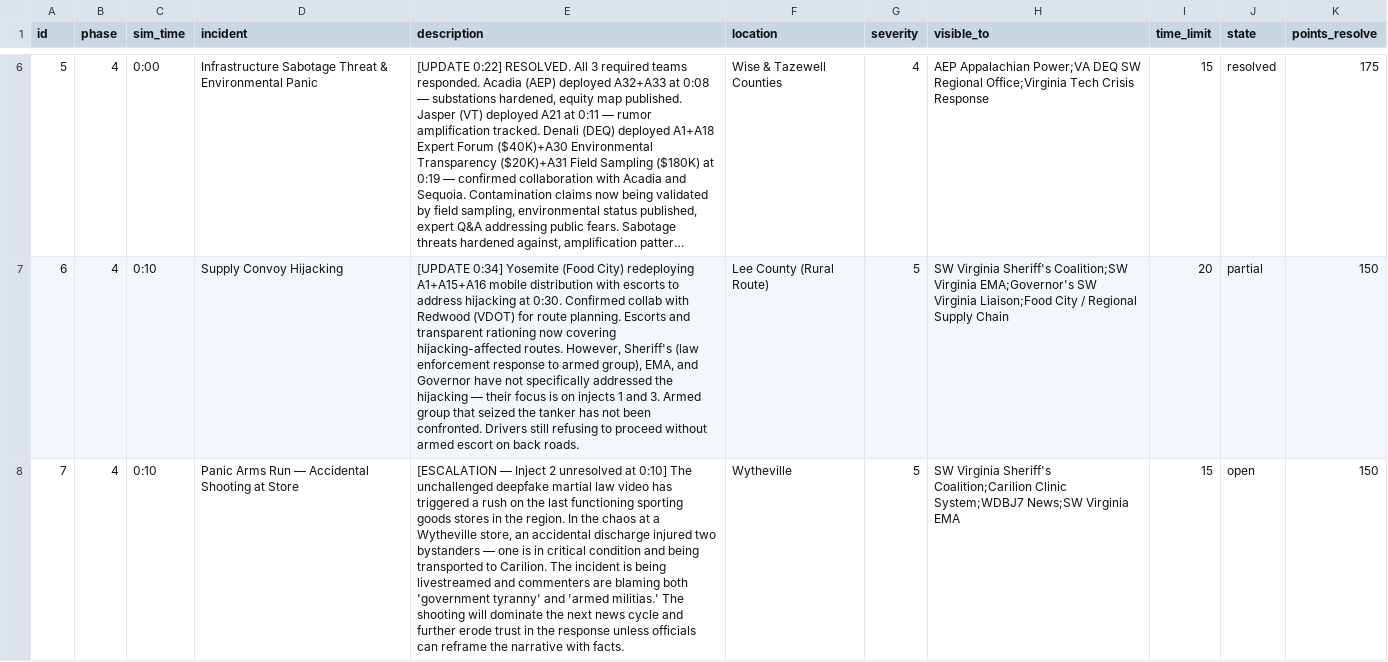
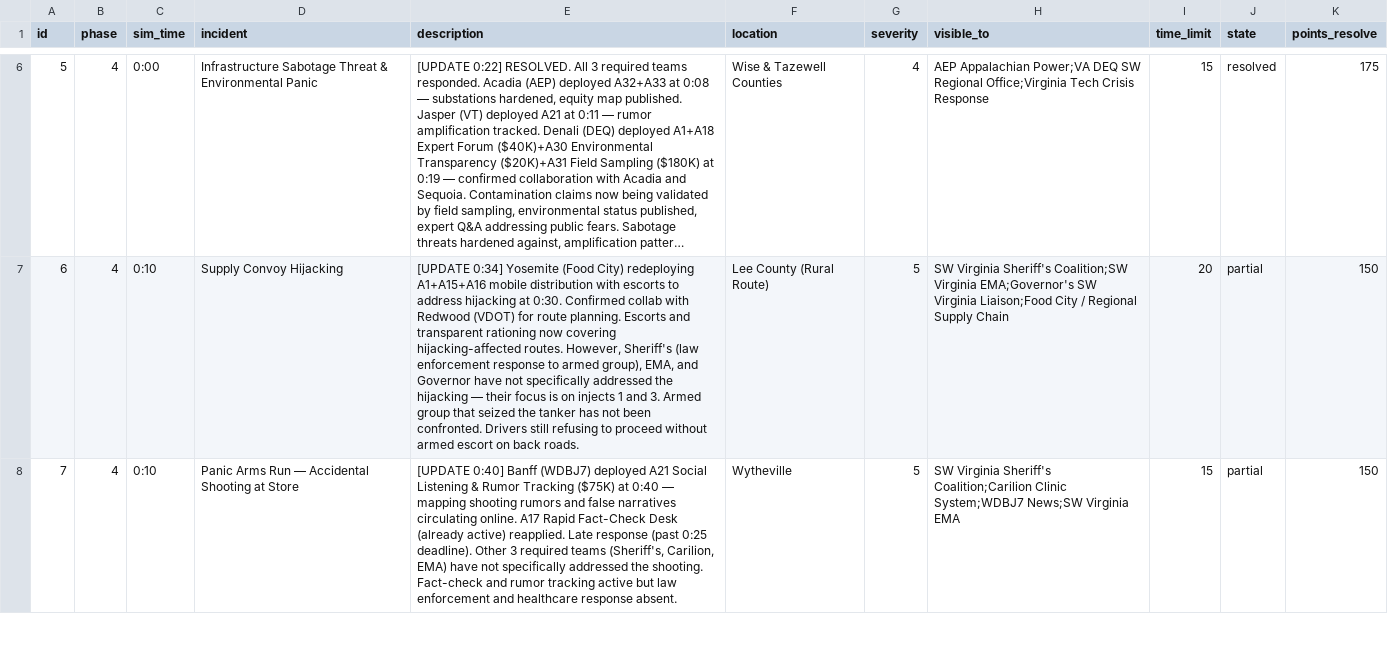
Before and after one commit to future-of-security/simulation, a CSV file: docs/phase_4/injects.csv, drawn as a sheet; only a part is shown, gaps mark what is left out; long unchanged cells end in …; the diff covers the shown part only; the diff names each change by its address in the sheet, - before the commit and + after, or states it on an @@ line.

```diff
--- a/docs/phase_4/injects.csv
+++ b/docs/phase_4/injects.csv
-E8 (description): [ESCALATION — Inject 2 unresolved at 0:10] The unchallenged deepfake martial law video has triggered a rush on the last functioning sporting goods stores in the region. In the chaos at a Wytheville store, an accidental discharge injured two bystanders — one is in critical condition and being transported to Carilion. The incident is being livestreamed and commenters are blaming both 'government tyranny' and 'armed militias.' The shooting will dominate the next news cycle and further erode trust in the response unless officials can reframe the narrative with facts.
+E8 (description): [UPDATE 0:40] Banff (WDBJ7) deployed A21 Social Listening & Rumor Tracking ($75K) at 0:40 — mapping shooting rumors and false narratives circulating online. A17 Rapid Fact-Check Desk (already active) reapplied. Late response (past 0:25 deadline). Other 3 required teams (Sheriff's, Carilion, EMA) have not specifically addressed the shooting. Fact-check and rumor tracking active but law enforcement and healthcare response absent.
-J8 (state): open
+J8 (state): partial
```
Also changed, not shown: 3 edited cells elsewhere in this file, docs/phase_4/roles.csv, simulations/virginia-cascading-crisis/phase_4/injects.csv, 6 other files.
